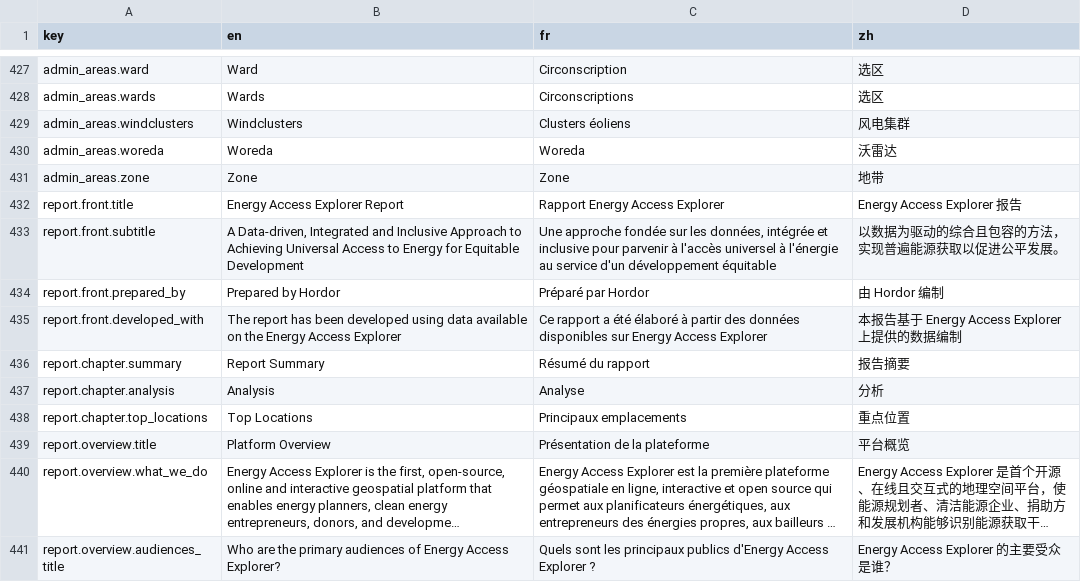
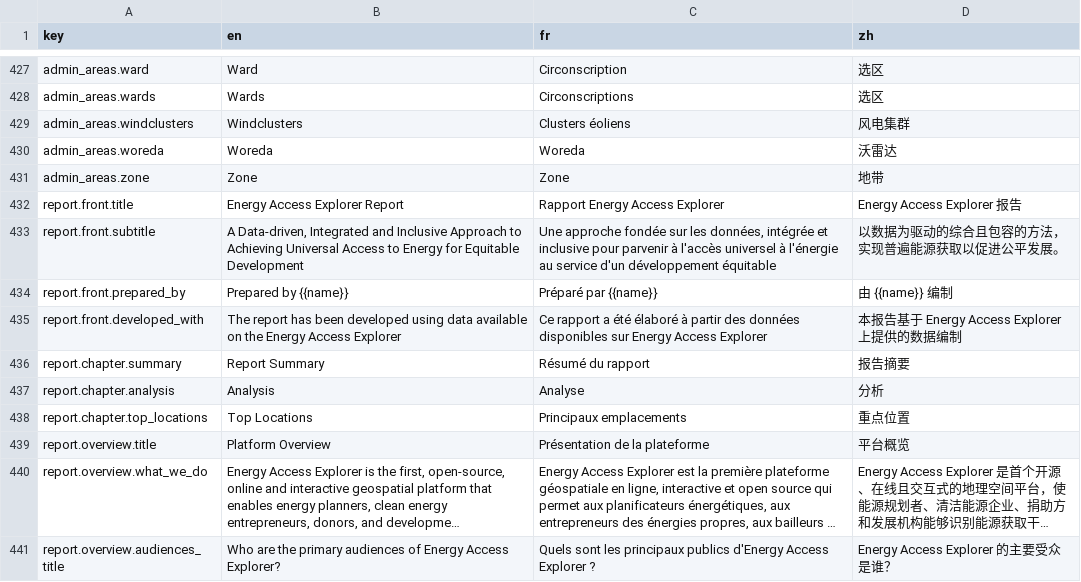
Before and after one commit to energyaccessexplorer/tool, a CSV file: locales/translations.csv, drawn as a sheet; only a part is shown, gaps mark what is left out; long unchanged cells end in ….

Commit message:
Credit the exporting user on the report front slide
The "Prepared by" line carried a hard-coded name since the report was
first written. Take the name from the exporting user's account instead,
falling back to the account email when no name is on file, and make the
line a translated template so it reads naturally in each locale.

The interpolated value is unescaped for the slide: t() HTML-escapes
placeholders, which would reach PowerPoint as literal entities in names
such as O'Brien.

[Tests EAE-450]

```diff
--- a/locales/translations.csv
+++ b/locales/translations.csv
@@ -433,3 +433,3 @@ report.front.title,Energy Access Explorer Report,Rapport Energy Access Explorer,
 report.front.subtitle,"A Data-driven, Integrated and Inclusive Approach to Achieving Universal Access to Energy for Equitable Development","Une approche fondée sur les données, intégrée et inclusive pour parvenir à l'accès universel à l'énergie au service d'un développement équitable",以数据为驱动的综合且包容的方法，实现普遍能源获取以促进公平发展。
-report.front.prepared_by,Prepared by Hordor,Préparé par Hordor,由 Hordor 编制
+report.front.prepared_by,Prepared by {{name}},Préparé par {{name}},由 {{name}} 编制
 report.front.developed_with,The report has been developed using data available on the Energy Access Explorer,Ce rapport a été élaboré à partir des données disponibles sur Energy Access Explorer,本报告基于 Energy Access Explorer 上提供的数据编制
```
Also changed, not shown: 1 other file.
